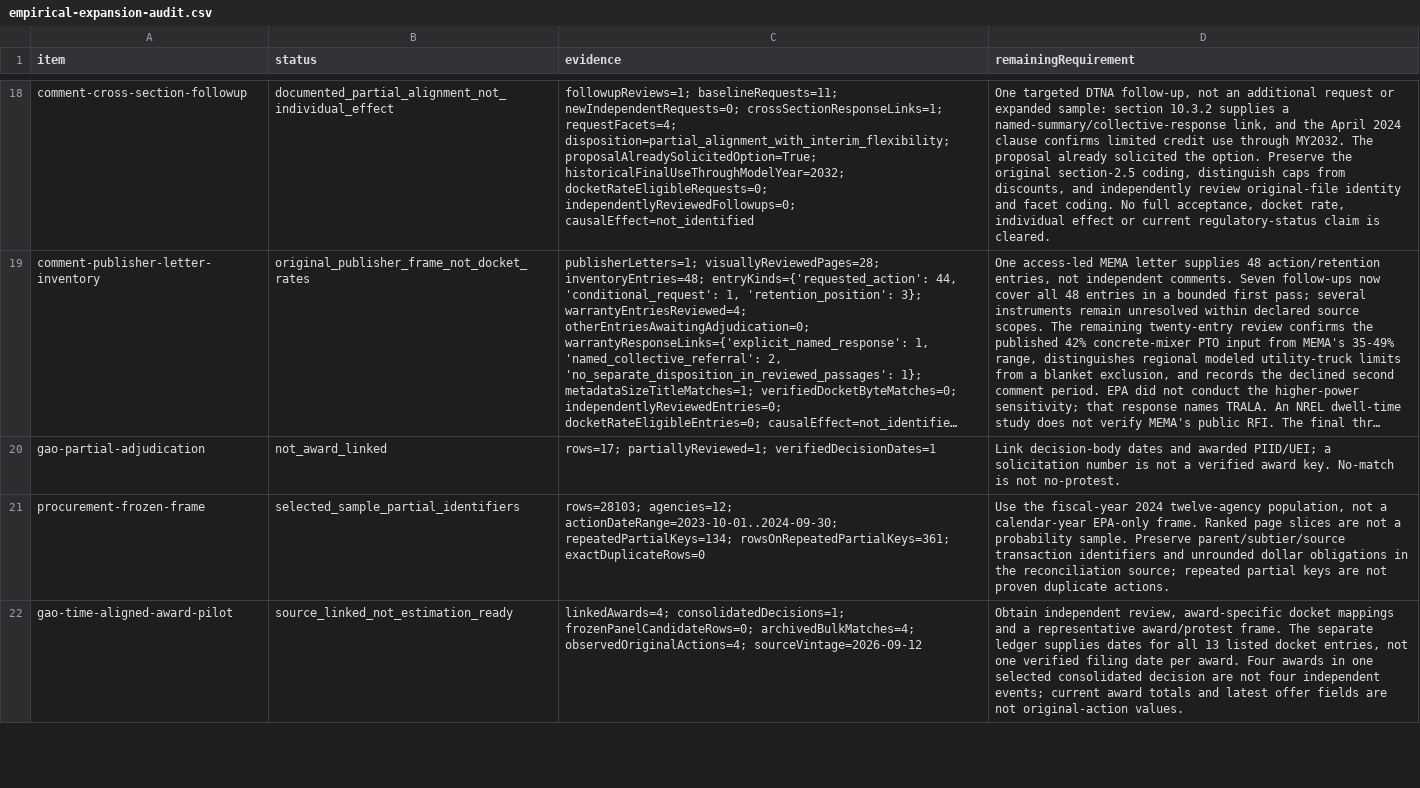
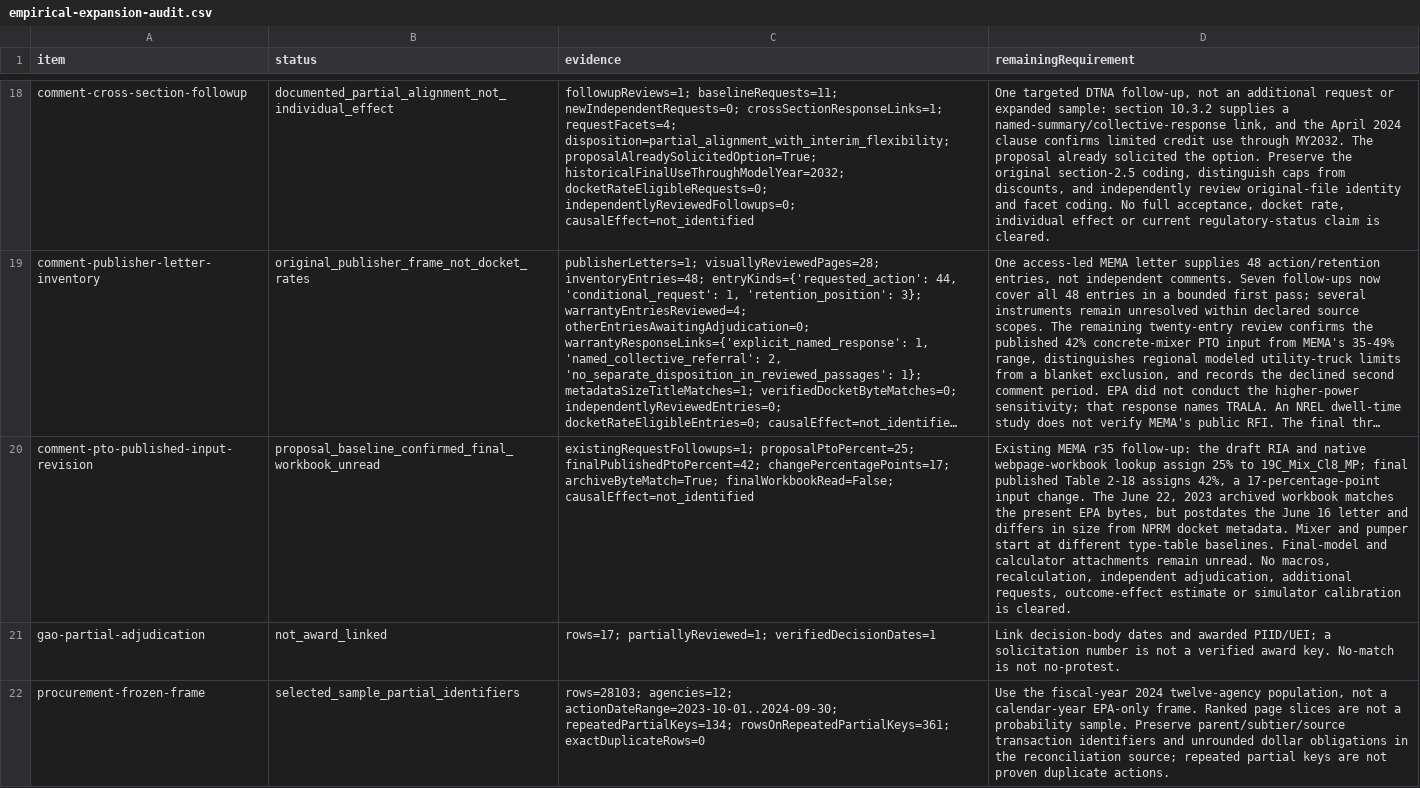
Before and after one commit to Jacoba1100254352/lobby-capture-simulator, a CSV file: reports/empirical-expansion-audit.csv, drawn as a sheet; only a part is shown, gaps mark what is left out; the shorter side is filled out with more unchanged rows; long unchanged cells end in …; the diff names each change by its address in the sheet, - before the commit and + after, or states it on an @@ line.

Commit message:
Verify proposal baseline for documented PTO input uptake

```diff
--- a/reports/empirical-expansion-audit.csv
+++ b/reports/empirical-expansion-audit.csv
+row 20: comment-pto-published-input-revision | proposal_baseline_confirmed_final_workbook_unread | existingRequestFollowups=1; proposalPtoPercent=25; finalPublishedPtoPercent=42; changePercentagePoints=17; archiveByteMatch=True; finalWorkbookRead=False; causalEffect=not_identified | Existing MEMA r35 follow-up: the draft RIA and native webpage-workbook lookup assign 25% to 19C_Mix_Cl8_MP; final published Table 2-18 assigns 42%, a 17-percentage-point input change. The June 22, 2023 archived workbook matches the present EPA bytes, but postdates the June 16 letter and differs in size from NPRM docket metadata. Mixer and pumper start at different type-table baselines. Final-model and calculator attachments remain unread. No macros, recalculation, independent adjudication, additional requests, outcome-effect estimate or simulator calibration is cleared.
```
Also changed, not shown: reports/doi-deposit-readiness.csv, reports/policy-claim-language-audit.csv, 18 other files.
